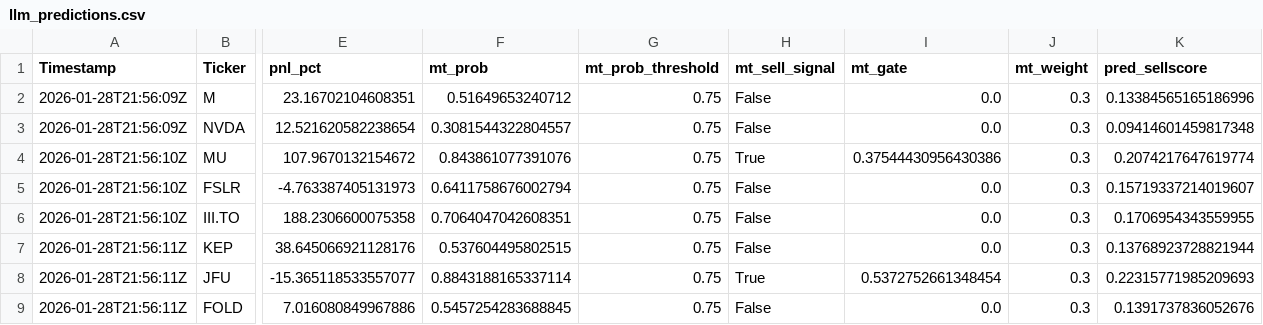
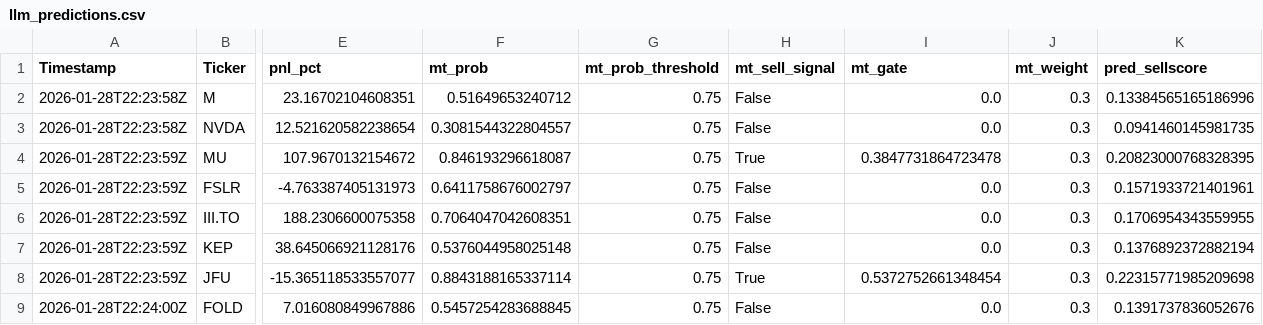
Before and after one commit to andrei1234D/GPT5_SELL, a CSV file: bot/LLM_data/input_llm/llm_predictions.csv, drawn as a sheet; only a part is shown, gaps mark what is left out; the diff names each change by its address in the sheet, - before the commit and + after, or states it on an @@ line.

```diff
--- a/bot/LLM_data/input_llm/llm_predictions.csv
+++ b/bot/LLM_data/input_llm/llm_predictions.csv
-A2:A3 (Timestamp): 2026-01-28T21:56:09Z
+A2:A3 (Timestamp): 2026-01-28T22:23:58Z
-K3 (pred_sellscore): 0.09414601459817348
+K3 (pred_sellscore): 0.0941460145981735
-A4:A6 (Timestamp): 2026-01-28T21:56:10Z
+A4:A6 (Timestamp): 2026-01-28T22:23:59Z
-F4 (mt_prob): 0.843861077391076
+F4 (mt_prob): 0.846193296618087
-I4 (mt_gate): 0.37544430956430386
+I4 (mt_gate): 0.3847731864723478
-K4 (pred_sellscore): 0.2074217647619774
+K4 (pred_sellscore): 0.20823000768328395
-F5 (mt_prob): 0.6411758676002794
+F5 (mt_prob): 0.6411758676002797
-K5 (pred_sellscore): 0.15719337214019607
+K5 (pred_sellscore): 0.1571933721401961
-A7:A8 (Timestamp): 2026-01-28T21:56:11Z
+A7:A8 (Timestamp): 2026-01-28T22:23:59Z
-F7 (mt_prob): 0.537604495802515
+F7 (mt_prob): 0.5376044958025148
-K7 (pred_sellscore): 0.13768923728821944
+K7 (pred_sellscore): 0.1376892372882194
-K8 (pred_sellscore): 0.22315771985209693
+K8 (pred_sellscore): 0.22315771985209698
-A9 (Timestamp): 2026-01-28T21:56:11Z
+A9 (Timestamp): 2026-01-28T22:24:00Z
```
Also changed, not shown: bot/live_results.csv, 1 other file.
